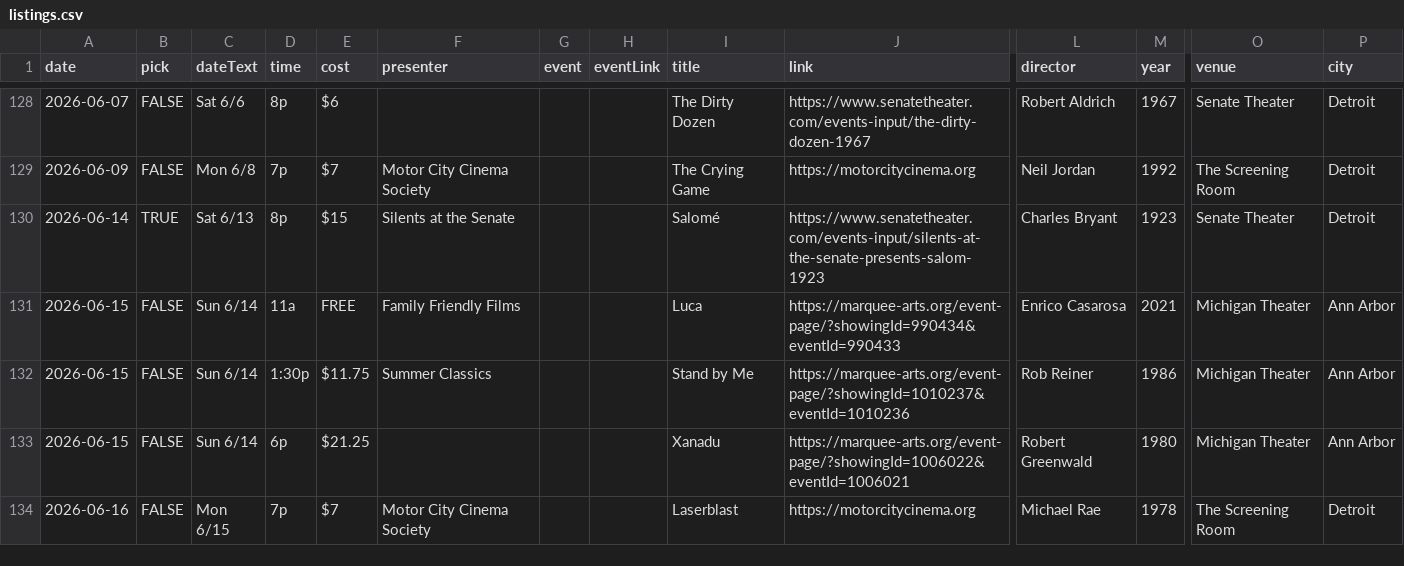
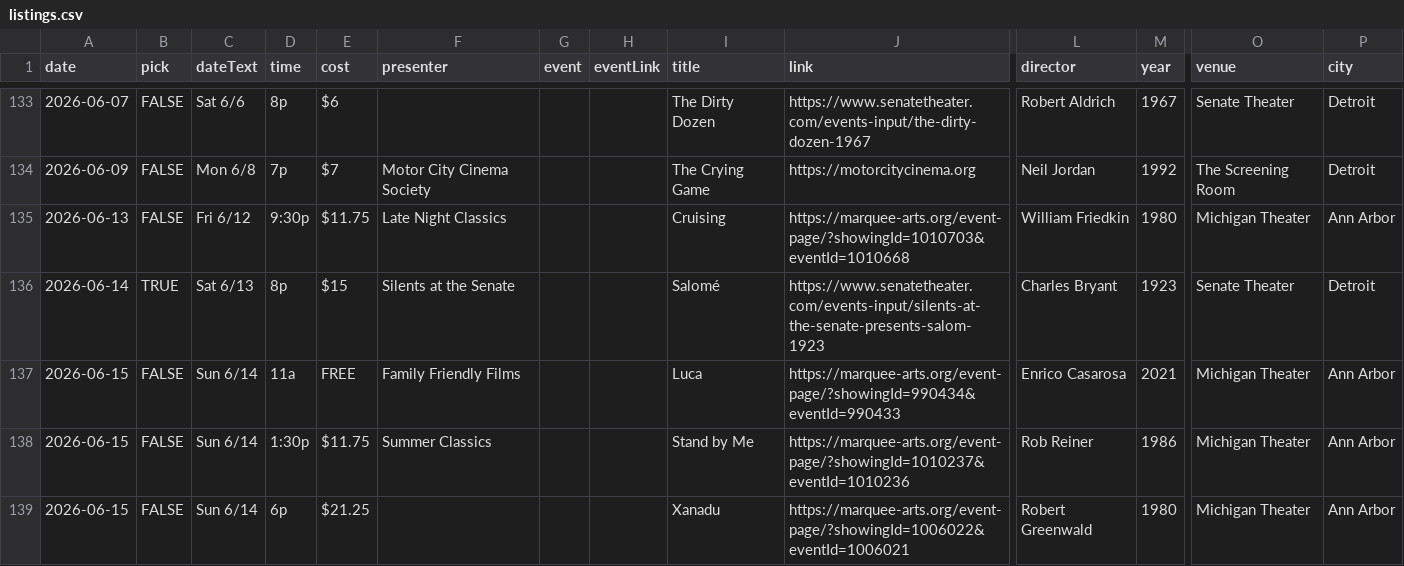
Before and after one commit to ypsijav/ypsijav.github.io, a CSV file: listings.csv, drawn as a sheet; only a part is shown, gaps mark what is left out; the shorter side is filled out with more unchanged rows; rows hold the shown columns only; the diff covers the shown part only; the diff names each change by its address in the sheet, - before the commit and + after, or states it on an @@ line.

```diff
--- a/listings.csv
+++ b/listings.csv
+row 135: 2026-06-13 | FALSE | Fri 6/12 | 9:30p | $11.75 | Late Night Classics |  |  | Cruising | https://marquee-arts.org/event-page/?showingId=1010703&eventId=1010668 | William Friedkin | 1980 | Michigan Theater | Ann Arbor
```
Also changed, not shown: 8 added rows and 1 edited cell elsewhere in this file.
